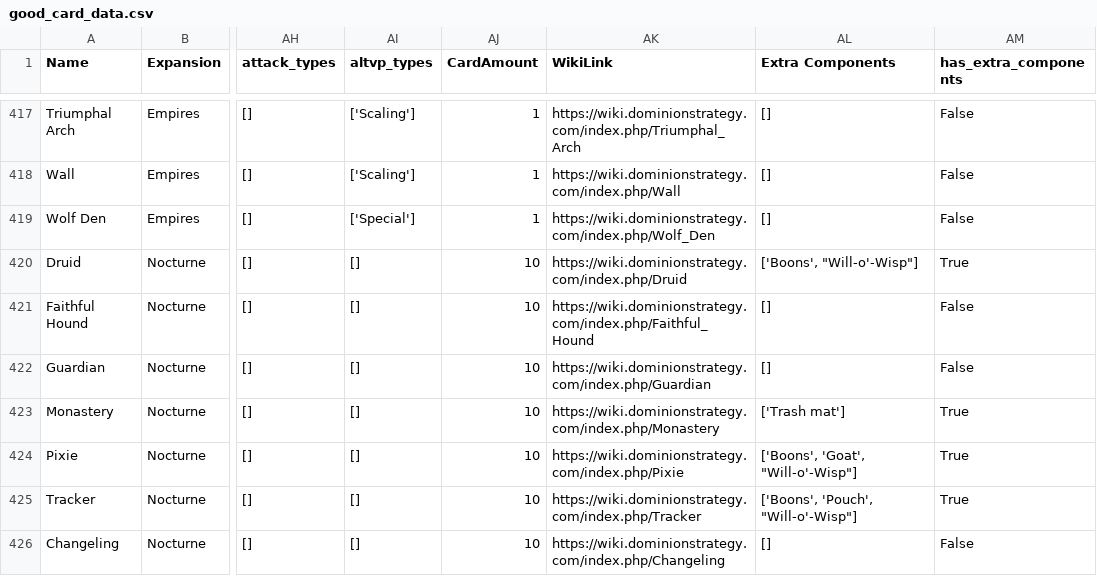
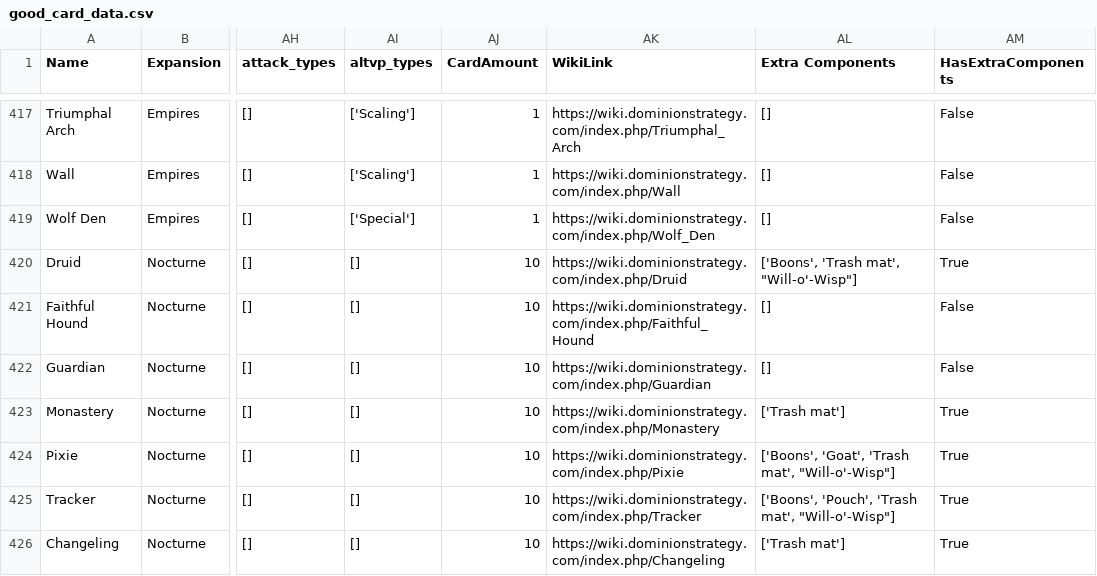
Before and after one commit to Fabian-Balzer/Randomkingdominion, a CSV file: card_info/good_card_data.csv, drawn as a sheet; only a part is shown, gaps mark what is left out; the diff covers the shown part only; the diff names each change by its address in the sheet, - before the commit and + after, or states it on an @@ line.

Commit message:
Fixed minor quality and wrong extra component issues

```diff
--- a/card_info/good_card_data.csv
+++ b/card_info/good_card_data.csv
-AM1: has_extra_components
+AM1: HasExtraComponents
-AL420 (Extra Components): ['Boons', "Will-o'-Wisp"]
+AL420 (Extra Components): ['Boons', 'Trash mat', "Will-o'-Wisp"]
-AL424 (Extra Components): ['Boons', 'Goat', "Will-o'-Wisp"]
+AL424 (Extra Components): ['Boons', 'Goat', 'Trash mat', "Will-o'-Wisp"]
-AL425 (Extra Components): ['Boons', 'Pouch', "Will-o'-Wisp"]
+AL425 (Extra Components): ['Boons', 'Pouch', 'Trash mat', "Will-o'-Wisp"]
-AL426 (Extra Components): []
+AL426 (Extra Components): ['Trash mat']
-AM426 (HasExtraComponents): False
+AM426 (HasExtraComponents): True
```
Also changed, not shown: 112 edited cells elsewhere in this file, 7 other files.
